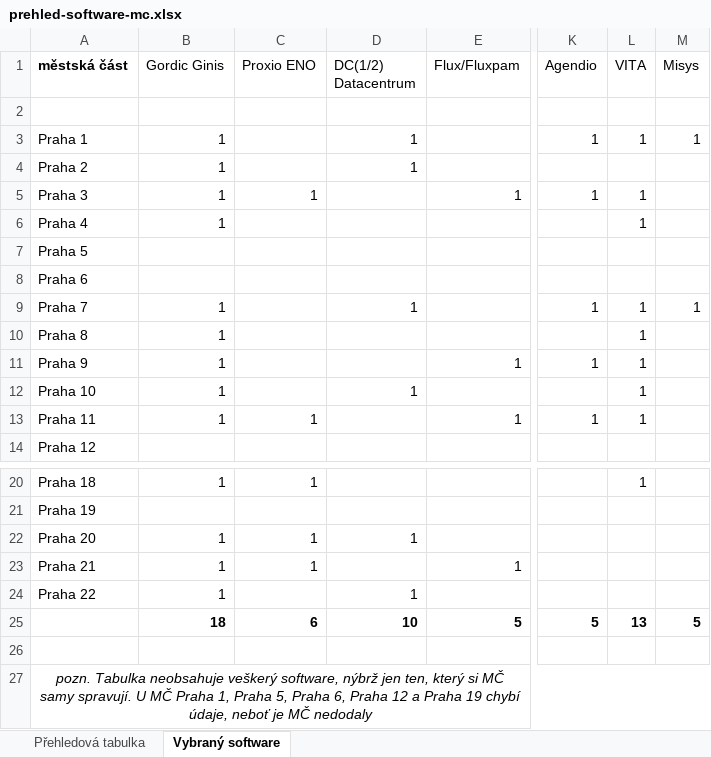
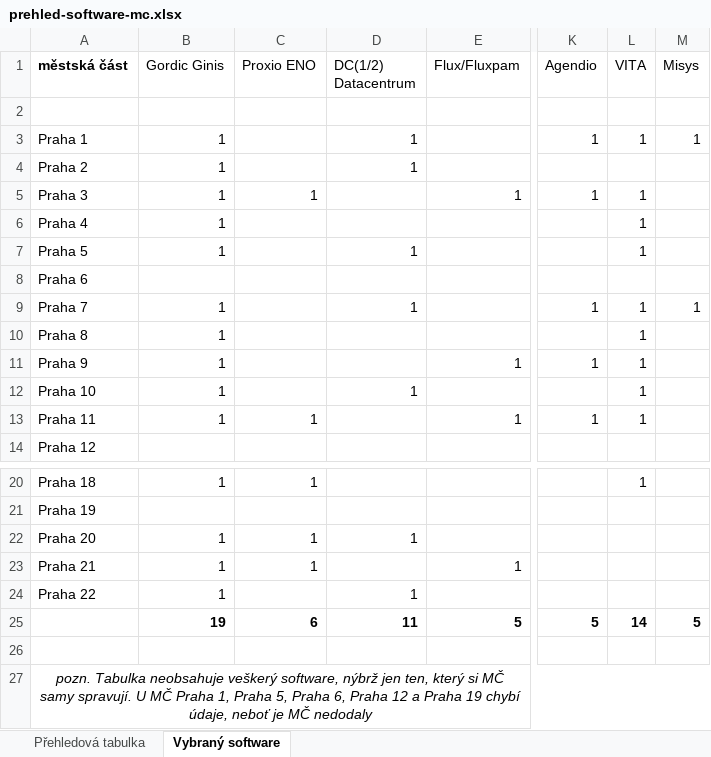
Before and after one commit to pirati-cz/KlubPraha, an Excel workbook: materialy/software-mestskych-casti/2016/prehled-software-mc.xlsx, sheet Vybraný software, drawn as a sheet; only a part is shown, gaps mark what is left out; values as stored, in another font and other column widths than the file's, no borders; the diff names each change by its address in the sheet, - before the commit and + after, or states it on an @@ line.

```diff
--- a/materialy/software-mestskych-casti/2016/prehled-software-mc.xlsx (sheet Vybraný software)
+++ b/materialy/software-mestskych-casti/2016/prehled-software-mc.xlsx (sheet Vybraný software)
-B7 (Gordic Ginis): (empty)
+B7 (Gordic Ginis): 1
-D7 (DC(1/2) Datacentrum): (empty)
+D7 (DC(1/2) Datacentrum): 1
-L7 (VITA): (empty)
+L7 (VITA): 1
-B25 (Gordic Ginis): 18
+B25 (Gordic Ginis): 19
-D25 (DC(1/2) Datacentrum): 10
+D25 (DC(1/2) Datacentrum): 11
-L25 (VITA): 13
+L25 (VITA): 14
```
Also changed, not shown: sheet Přehledová tabulka, 1 other file.
